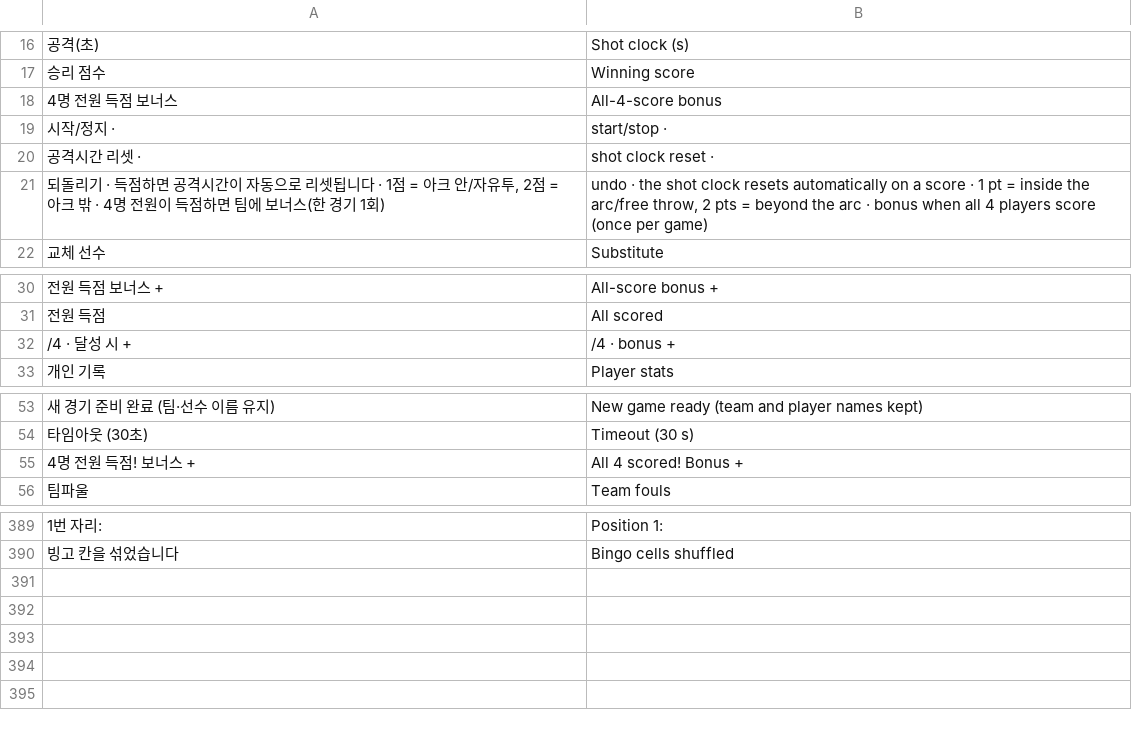
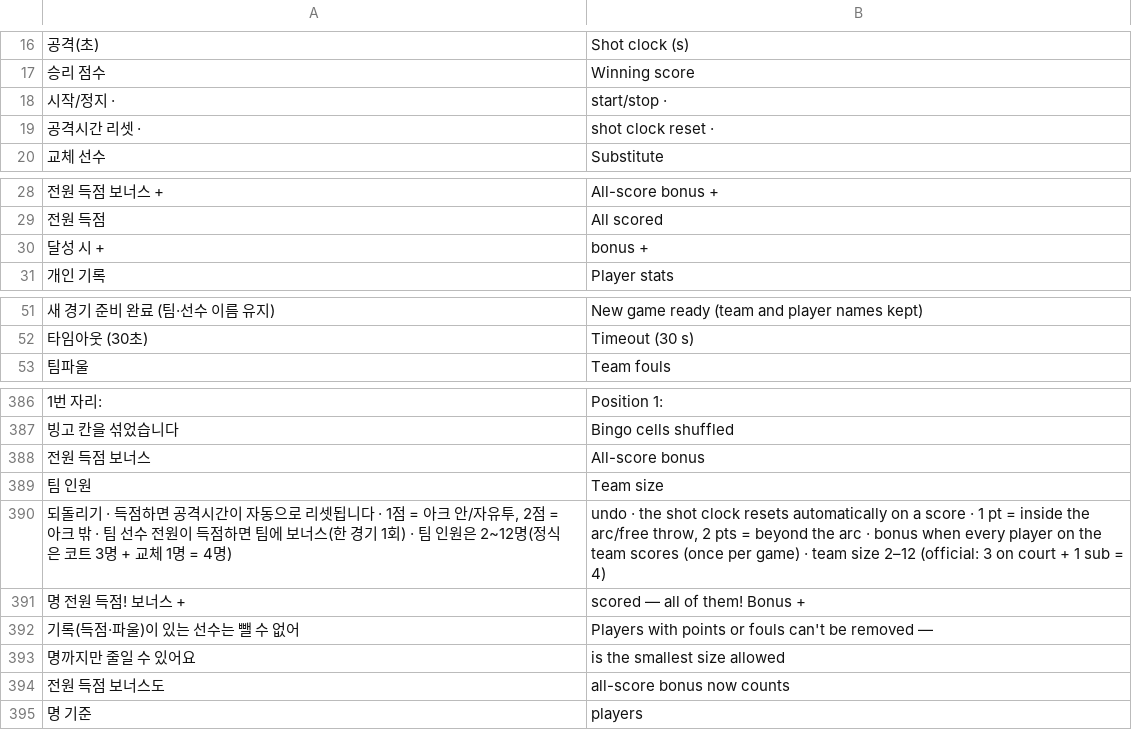
Before and after one commit to master23wind-commits/pe-board, a TSV file: src/i18n_src/03_bb_net.tsv, drawn as a sheet; only a part is shown, gaps mark what is left out; removed rows and columns are numbered as before the commit, all else as after; the diff names each change by its address in the sheet, - before the commit and + after, or states it on an @@ line.

```diff
--- a/src/i18n_src/03_bb_net.tsv
+++ b/src/i18n_src/03_bb_net.tsv
-row 18: 4명 전원 득점 보너스 | All-4-score bonus
-row 21: 되돌리기 · 득점하면 공격시간이 자동으로 리셋됩니다 · 1점 = 아크 안/자유투, 2점 = 아크 밖 · 4명 전원이 득점하면 팀에 보너스(한 경기 1회) | undo · the shot clock resets automatically on a score · 1 pt = inside the arc/free throw, 2 pts = beyond the arc · bonus when all 4 players score (once per game)
-row 32: /4 · 달성 시 + | /4 · bonus +
+row 30: 달성 시 + | bonus +
-row 55: 4명 전원 득점! 보너스 + | All 4 scored! Bonus +
+row 388: 전원 득점 보너스 | All-score bonus
+row 389: 팀 인원 | Team size
+row 390: 되돌리기 · 득점하면 공격시간이 자동으로 리셋됩니다 · 1점 = 아크 안/자유투, 2점 = 아크 밖 · 팀 선수 전원이 득점하면 팀에 보너스(한 경기 1회) · 팀 인원은 2~12명(정식은 코트 3명 + 교체 1명 = 4명) | undo · the shot clock resets automatically on a score · 1 pt = inside the arc/free throw, 2 pts = beyond the arc · bonus when every player on the team scores (once per game) · team size 2–12 (official: 3 on court + 1 sub = 4)
+row 391: 명 전원 득점! 보너스 + | scored — all of them! Bonus +
+row 392: 기록(득점·파울)이 있는 선수는 뺄 수 없어 | Players with points or fouls can't be removed —
+row 393: 명까지만 줄일 수 있어요 | is the smallest size allowed
+row 394: 전원 득점 보너스도 | all-score bonus now counts
+row 395: 명 기준 | players
```
Also changed, not shown: 6 other files.
